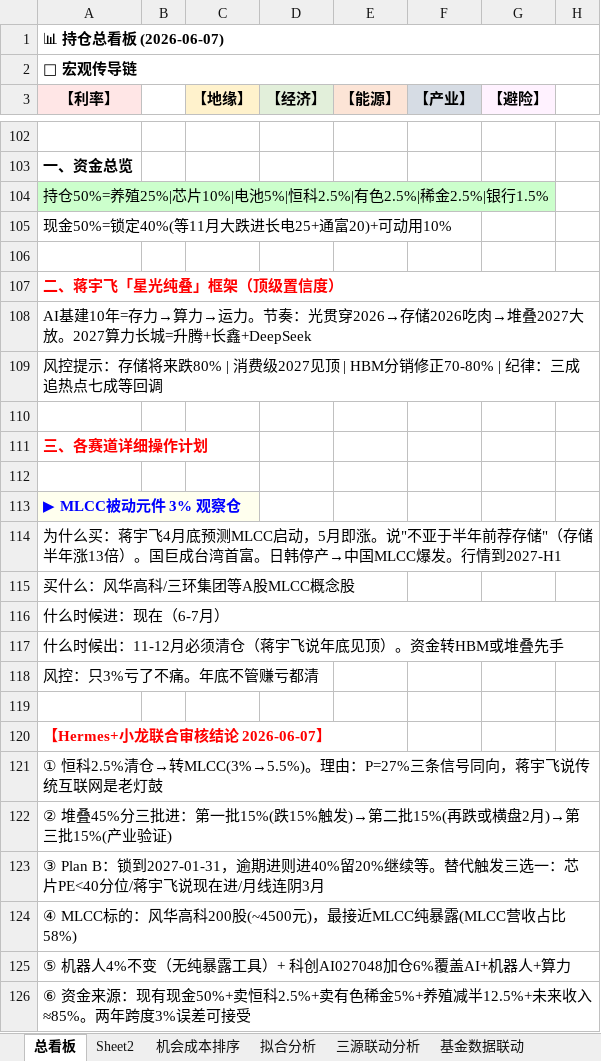
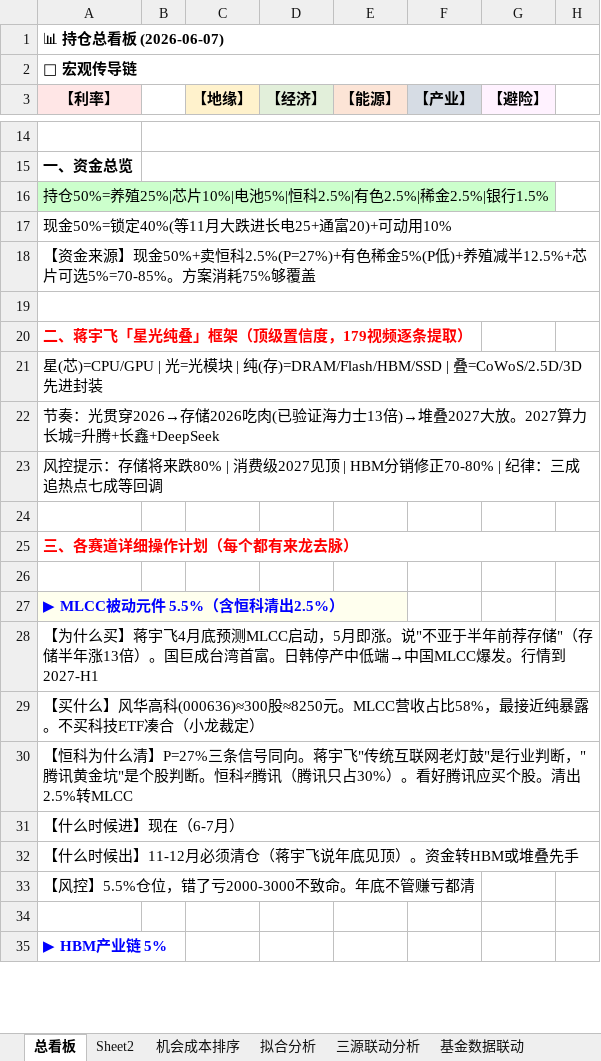
Before and after one commit to f840047663-bot/external-memory, an Excel workbook: 持仓贝叶斯跟踪.xlsx, sheet 总看板, drawn as a sheet; only a part is shown, gaps mark what is left out; the shorter side is filled out with more unchanged rows; values as stored, in another font and other column widths than the file's, no borders; removed rows and columns are numbered as before the commit, all else as after; the diff covers the shown part only; the diff names each change by its address in the sheet, - before the commit and + after, or states it on an @@ line.

```diff
--- a/持仓贝叶斯跟踪.xlsx (sheet 总看板)
+++ b/持仓贝叶斯跟踪.xlsx (sheet 总看板)
+B14:H14 merged
+B15:H15 merged
+A17:H17 merged
+row 18: 【资金来源】现金50%+卖恒科2.5%(P=27%)+有色稀金5%(P低)+养殖减半12.5%+芯片可选5%=70-85%。方案消耗75%够覆盖
+A19:H19 merged
-A20 (【利率】): 二、蒋宇飞「星光纯叠」框架（顶级置信度）
+A20 (【利率】): 二、蒋宇飞「星光纯叠」框架（顶级置信度，179视频逐条提取）
-A107:H107 merged
-A21 (【利率】): AI基建10年=存力→算力→运力。节奏：光贯穿2026→存储2026吃肉→堆叠2027大放。2027算力长城=升腾+长鑫+DeepSeek
+A21 (【利率】): 星(芯)=CPU/GPU | 光=光模块 | 纯(存)=DRAM/Flash/HBM/SSD | 叠=CoWoS/2.5D/3D先进封装
+row 22: 节奏：光贯穿2026→存储2026吃肉(已验证海力士13倍)→堆叠2027大放。2027算力长城=升腾+长鑫+DeepSeek
-A25 (【利率】): 三、各赛道详细操作计划
+A25 (【利率】): 三、各赛道详细操作计划（每个都有来龙去脉）
+A25:H25 merged
-A27 (【利率】): ▶ MLCC被动元件 3% 观察仓
+A27 (【利率】): ▶ MLCC被动元件 5.5%（含恒科清出2.5%）
-A28 (【利率】): 为什么买：蒋宇飞4月底预测MLCC启动，5月即涨。说"不亚于半年前荐存储"（存储半年涨13倍）。国巨成台湾首富。日韩停产→中国MLCC…
+A28 (【利率】): 【为什么买】蒋宇飞4月底预测MLCC启动，5月即涨。说"不亚于半年前荐存储"（存储半年涨13倍）。国巨成台湾首富。日韩停产中低端→中国MLCC…
-A29 (【利率】): 买什么：风华高科/三环集团等A股MLCC概念股
+A29 (【利率】): 【买什么】风华高科(000636)≈300股≈8250元。MLCC营收占比58%，最接近纯暴露。不买科技ETF凑合（小龙裁定）
-A30 (【利率】): 什么时候进：现在（6-7月）
+A30 (【利率】): 【恒科为什么清】P=27%三条信号同向。蒋宇飞"传统互联网老灯鼓"是行业判断，"腾讯黄金坑"是个股判断。恒科≠腾讯（腾讯只占30%）。看好腾讯应买个股。清出2.5%转MLCC
-A116:H116 merged
-A31 (【利率】): 什么时候出：11-12月必须清仓（蒋宇飞说年底见顶）。资金转HBM或堆叠先手
+A31 (【利率】): 【什么时候进】现在（6-7月）
+A31:H31 merged
-A32 (【利率】): 风控：只3%亏了不痛。年底不管赚亏都清
+A32 (【利率】): 【什么时候出】11-12月必须清仓（蒋宇飞说年底见顶）。资金转HBM或堆叠先手
+A32:H32 merged
+row 33: 【风控】5.5%仓位，错了亏2000-3000不致命。年底不管赚亏都清
-row 120: 【Hermes+小龙联合审核结论 2026-06-07】
-row 121: ① 恒科2.5%清仓→转MLCC(3%→5.5%)。理由：P=27%三条信号同向，蒋宇飞说传统互联网是老灯鼓
-row 122: ② 堆叠45%分三批进：第一批15%(跌15%触发)→第二批15%(再跌或横盘2月)→第三批15%(产业验证)
-row 123: ③ Plan B：锁到2027-01-31，逾期进则进40%留20%继续等。替代触发三选一：芯片PE<40分位/蒋宇飞说现在进/月线连阴3月
-row 124: ④ MLCC标的：风华高科200股(~4500元)，最接近MLCC纯暴露(MLCC营收占比58%)
-row 125: ⑤ 机器人4%不变（无纯暴露工具）+ 科创AI027048加仓6%覆盖AI+机器人+算力
-row 126: ⑥ 资金来源：现有现金50%+卖恒科2.5%+卖有色稀金5%+养殖减半12.5%+未来收入≈85%。两年跨度3%误差可接受
```
Also changed, not shown: 53 added rows, 126 removed rows, 1 moved row, 41 edited cells, cell formats and merged cells elsewhere in this sheet, sheet 机会成本排序, sheet Sheet2, 3 other files.
